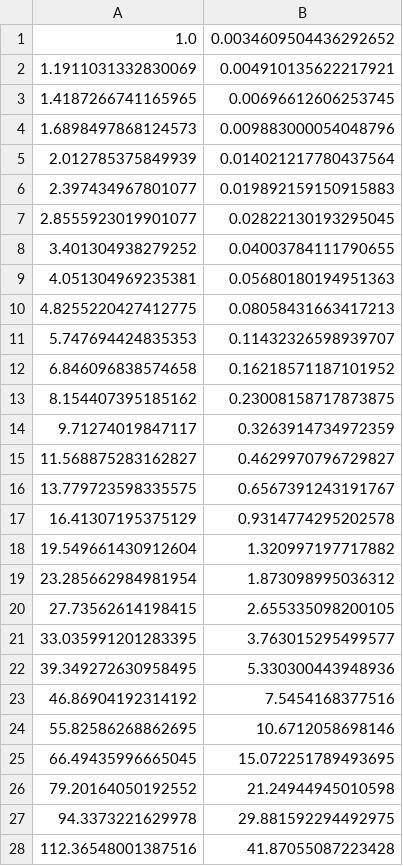
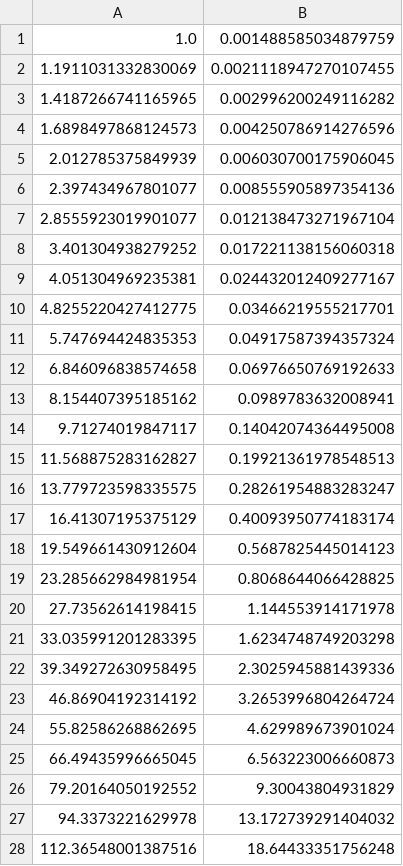
Before and after one commit to e61806515/Bachelor-Arbeit-NGSolve, a CSV file: Sweeps und Datensauswertung/sweep_flat_onlymag_1_3_PZ2.csv, drawn as a sheet; only a part is shown; the diff covers the shown part only.

```diff
--- a/Sweeps und Datensauswertung/sweep_flat_onlymag_1_3_PZ2.csv
+++ b/Sweeps und Datensauswertung/sweep_flat_onlymag_1_3_PZ2.csv
@@ -1,28 +1,28 @@
-1.0,0.0034609504436292652
-1.1911031332830069,0.004910135622217921
-1.4187266741165965,0.00696612606253745
-1.6898497868124573,0.009883000054048796
-2.012785375849939,0.014021217780437564
-2.397434967801077,0.019892159150915883
-2.8555923019901077,0.02822130193295045
-3.401304938279252,0.04003784111790655
-4.051304969235381,0.05680180194951363
-4.8255220427412775,0.08058431663417213
-5.747694424835353,0.11432326598939707
-6.846096838574658,0.16218571187101952
-8.154407395185162,0.23008158717873875
-9.71274019847117,0.3263914734972359
-11.568875283162827,0.4629970796729827
-13.779723598335575,0.6567391243191767
-16.41307195375129,0.9314774295202578
-19.549661430912604,1.320997197717882
-23.285662984981954,1.873098995036312
-27.73562614198415,2.655335098200105
-33.035991201283395,3.763015295499577
-39.349272630958495,5.330300443948936
-46.86904192314192,7.5454168377516
-55.82586268862695,10.6712058698146
-66.49435996665045,15.072251789493695
-79.20164050192552,21.24944945010598
-94.3373221629978,29.881592294492975
-112.36548001387516,41.87055087223428
+1.0,0.001488585034879759
+1.1911031332830069,0.0021118947270107455
+1.4187266741165965,0.002996200249116282
+1.6898497868124573,0.004250786914276596
+2.012785375849939,0.006030700175906045
+2.397434967801077,0.008555905897354136
+2.8555923019901077,0.012138473271967104
+3.401304938279252,0.017221138156060318
+4.051304969235381,0.024432012409277167
+4.8255220427412775,0.03466219555217701
+5.747694424835353,0.04917587394357324
+6.846096838574658,0.06976650769192633
+8.154407395185162,0.0989783632008941
+9.71274019847117,0.14042074364495008
+11.568875283162827,0.19921361978548513
+13.779723598335575,0.28261954883283247
+16.41307195375129,0.40093950774183174
+19.549661430912604,0.5687825445014123
+23.285662984981954,0.8068644066428825
+27.73562614198415,1.144553914171978
+33.035991201283395,1.6234748749203298
+39.349272630958495,2.3025945881439336
+46.86904192314192,3.2653996804264724
+55.82586268862695,4.629989673901024
+66.49435996665045,6.563223006660873
+79.20164050192552,9.30043804931829
+94.3373221629978,13.172739291404032
+112.36548001387516,18.64433351756248
```
Also changed, not shown: 52 edited cells elsewhere in this file, Sweeps und Datensauswertung/sweep_deg_onlymag_1_7_PZ2.csv, Sweeps und Datensauswertung/sweep_deg_onlymag_1_9_PZ2.csv, 31 other files.
